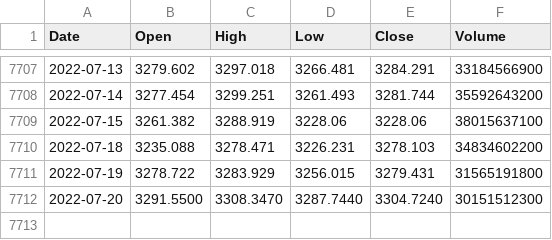
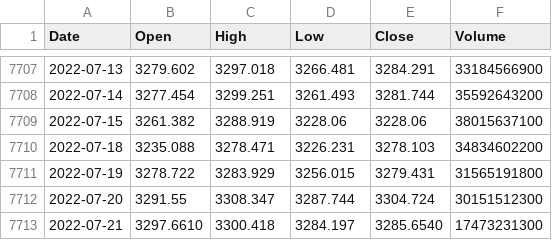
Before and after one commit to KwangYeol/stock-now, a CSV file: index/shanghai.csv, drawn as a sheet; only a part is shown, gaps mark what is left out.

```diff
--- a/index/shanghai.csv
+++ b/index/shanghai.csv
@@ -7711,2 +7711,3 @@ Date,Open,High,Low,Close,Volume
 2022-07-19,3278.722,3283.929,3256.015,3279.431,31565191800
-2022-07-20,3291.5500,3308.3470,3287.7440,3304.7240,30151512300
+2022-07-20,3291.55,3308.347,3287.744,3304.724,30151512300
+2022-07-21,3297.6610,3300.418,3284.197,3285.6540,17473231300
```
Also changed, not shown: index/dax.csv, index/kospi.csv, 4 other files.
